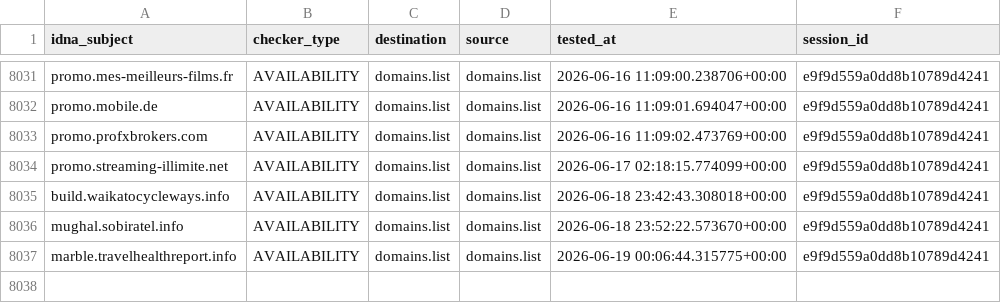
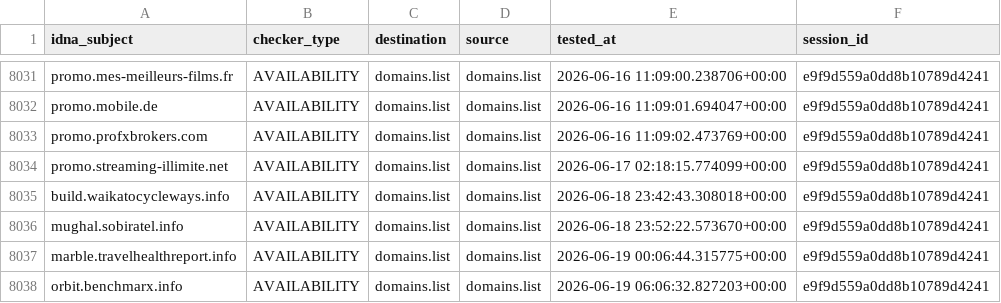
Before and after one commit to Ultimate-Hosts-Blacklist/someonewhocares.org, a CSV file: output/domains.list/continue.csv, drawn as a sheet; only a part is shown, gaps mark what is left out.

```diff
--- a/output/domains.list/continue.csv
+++ b/output/domains.list/continue.csv
@@ -8037 +8037,2 @@ mughal.sobiratel.info,AVAILABILITY,domains.list,domains.list,2026-06-18 23:52:22
 marble.travelhealthreport.info,AVAILABILITY,domains.list,domains.list,2026-06-19 00:06:44.315775+00:00,e9f9d559a0dd8b10789d4241
+orbit.benchmarx.info,AVAILABILITY,domains.list,domains.list,2026-06-19 06:06:32.827203+00:00,e9f9d559a0dd8b10789d4241
```
Also changed, not shown: 7 other files.
